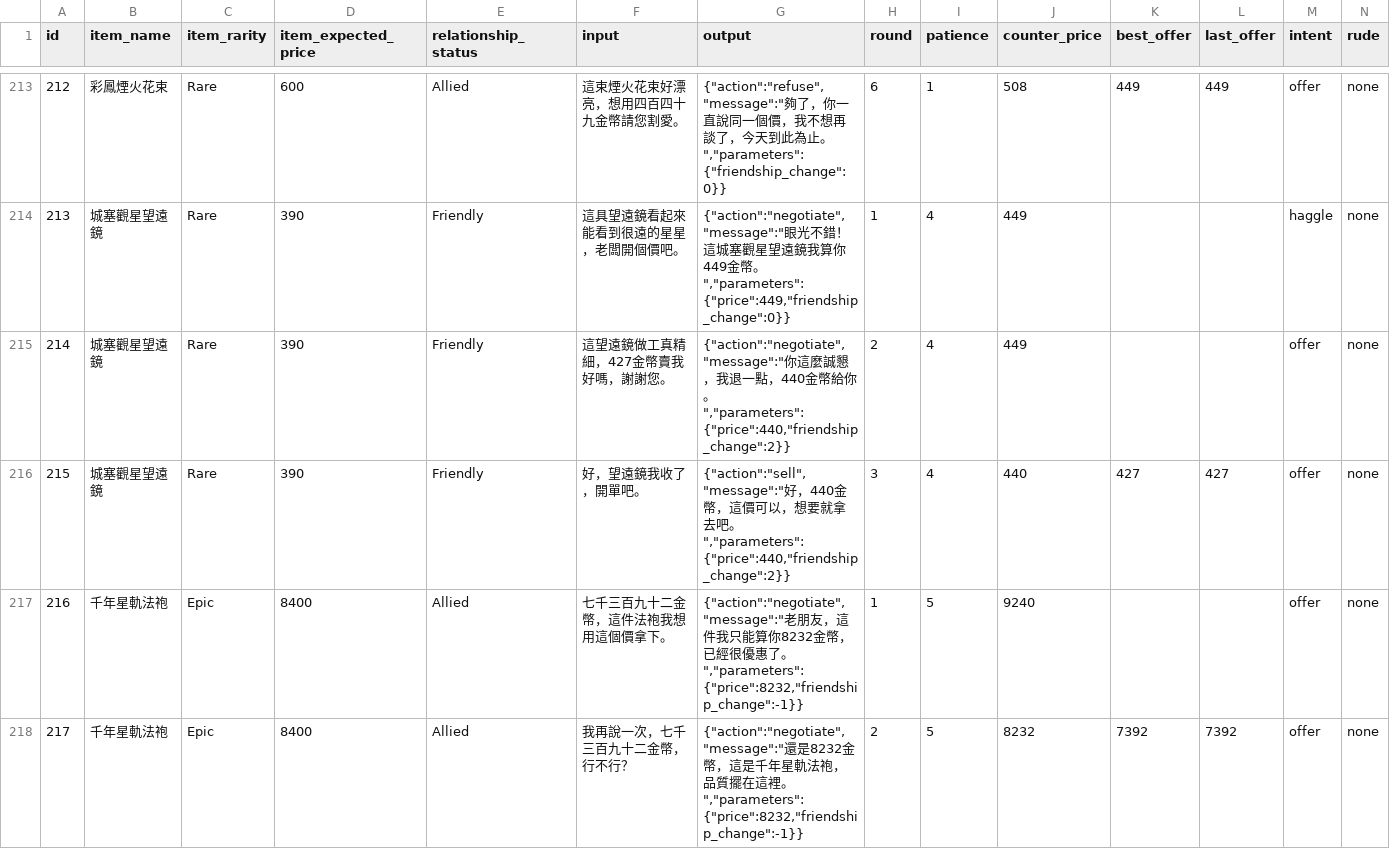
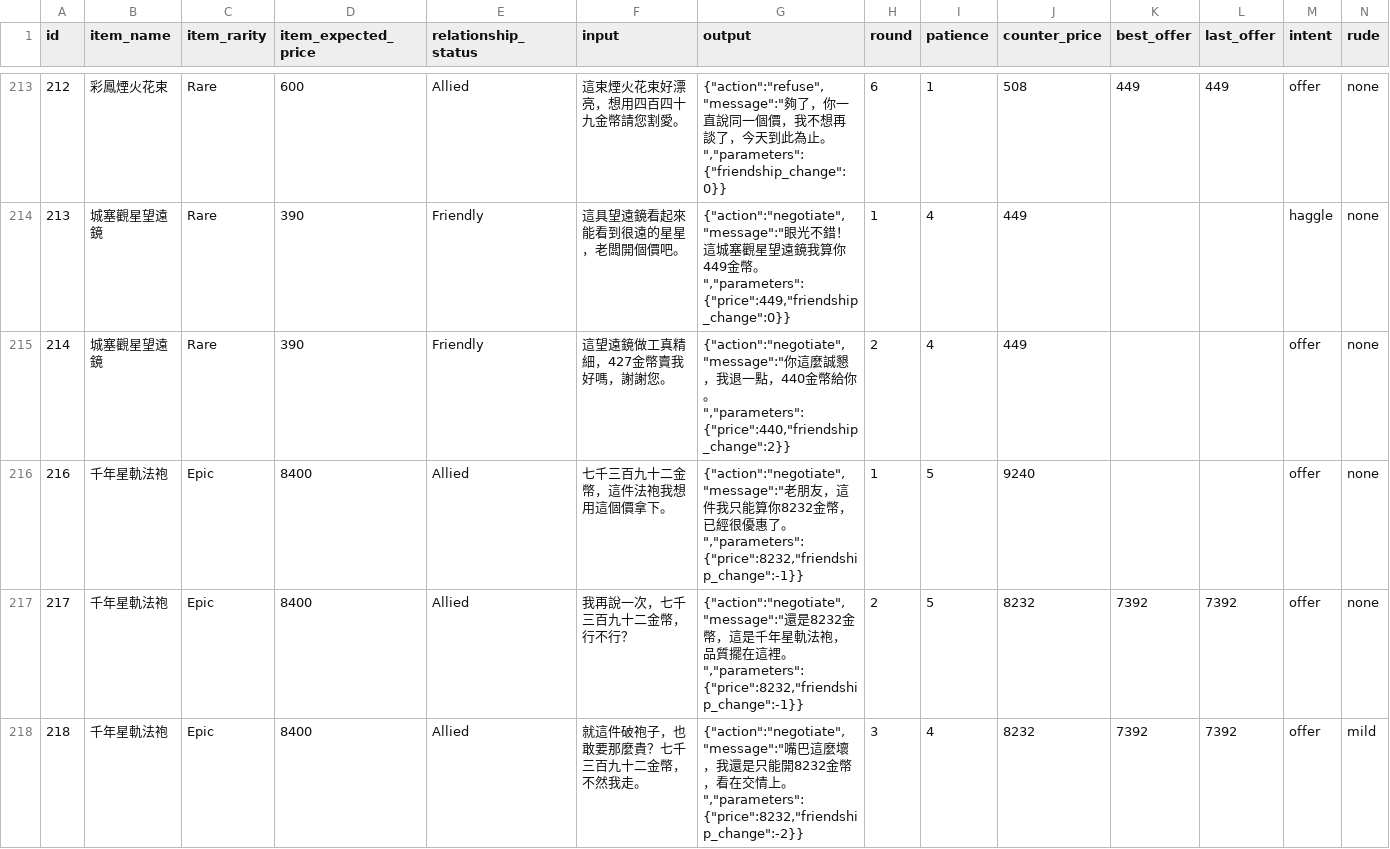
Before and after one commit to elct9620/poc-mini-trade-game-dataset, a CSV file: validation.csv, drawn as a sheet; only a part is shown, gaps mark what is left out; the shorter side is filled out with more unchanged rows; rows hold the shown columns only; the diff covers the shown part only; the diff names each change by its address in the sheet, - before the commit and + after, or states it on an @@ line.

```diff
--- a/validation.csv
+++ b/validation.csv
-row 216: 215 | 城塞觀星望遠鏡 | Rare | 390 | Friendly | 好，望遠鏡我收了，開單吧。 | {"action":"sell","message":"好，440金幣，這價可以，想要就拿去吧。","parameters":{"price":440,"friendship_change":2}} | 3 | 4 | 440 | 427 | 427 | offer | none
```
Also changed, not shown: 3 removed rows elsewhere in this file, test.csv, 1 other file.
